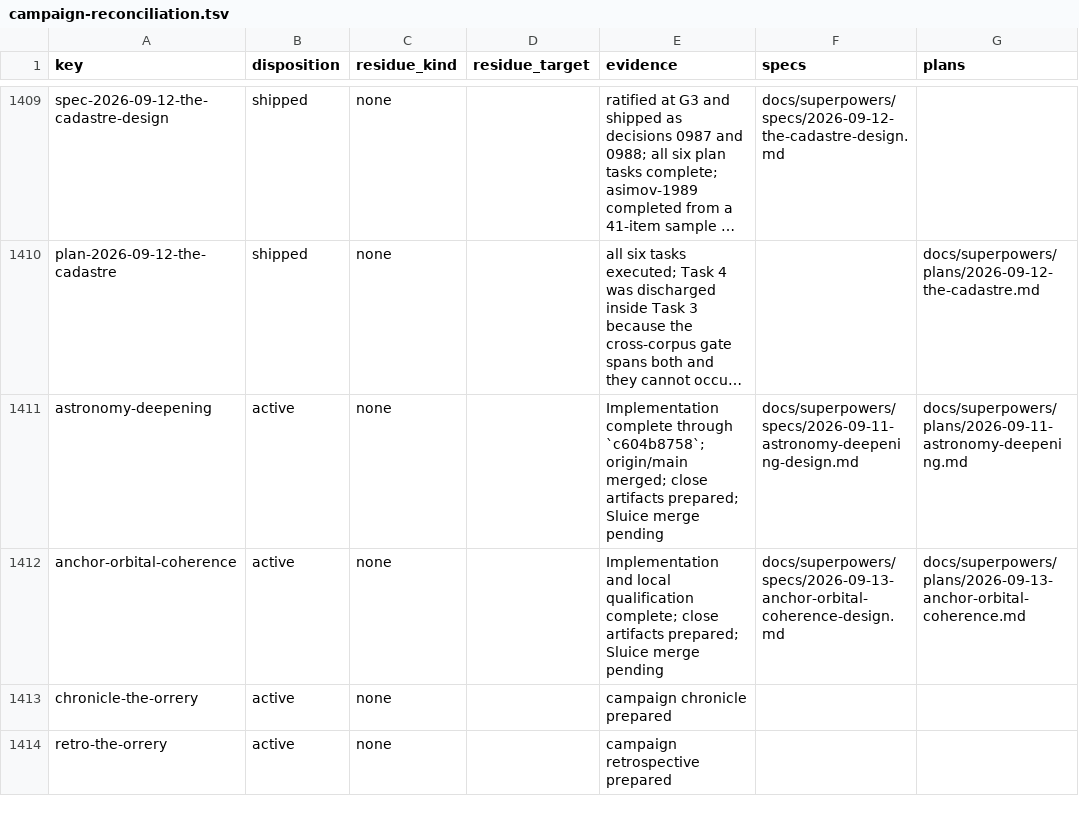
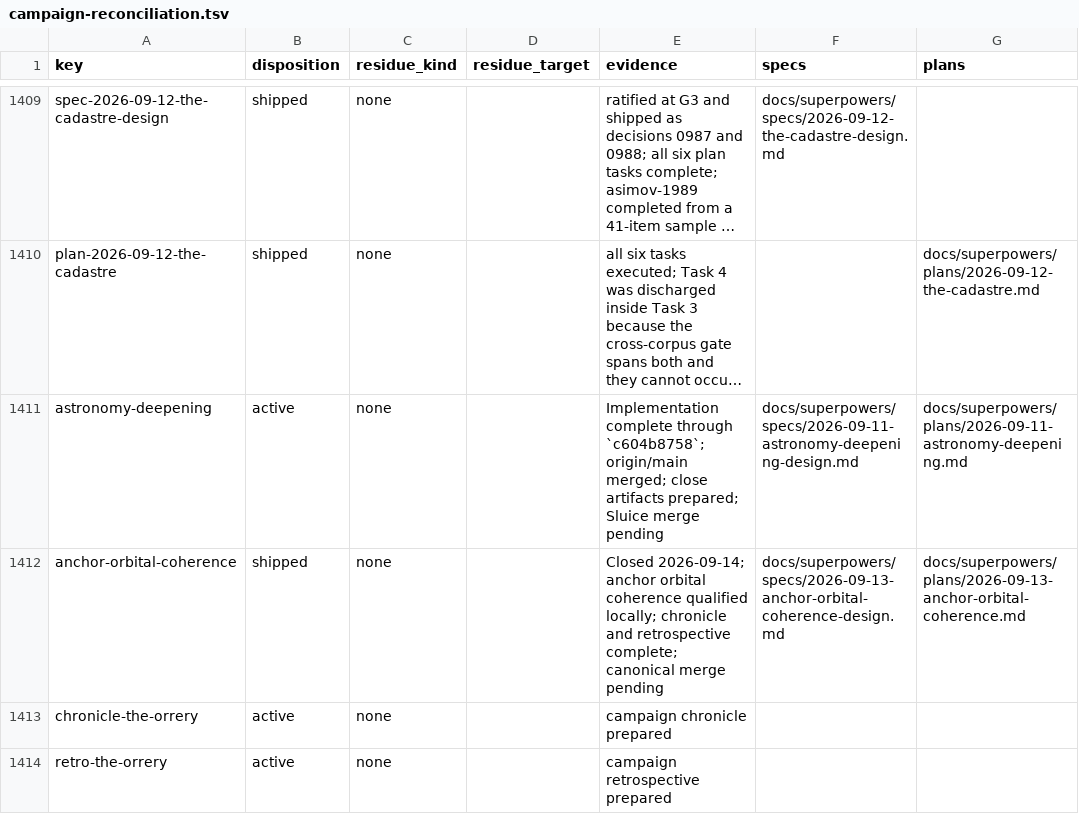
Before and after one commit to hornvale/hornvale, a TSV file: docs/audits/campaign-reconciliation.tsv, drawn as a sheet; only a part is shown, gaps mark what is left out; long unchanged cells end in …; the diff names each change by its address in the sheet, - before the commit and + after, or states it on an @@ line.

Commit message:
docs(astronomy): mark coherence campaign closed

```diff
--- a/docs/audits/campaign-reconciliation.tsv
+++ b/docs/audits/campaign-reconciliation.tsv
-B1412 (disposition): active
+B1412 (disposition): shipped
-E1412 (evidence): Implementation and local qualification complete; close artifacts prepared; Sluice merge pending
+E1412 (evidence): Closed 2026-09-14; anchor orbital coherence qualified locally; chronicle and retrospective complete; canonical merge pending
```
